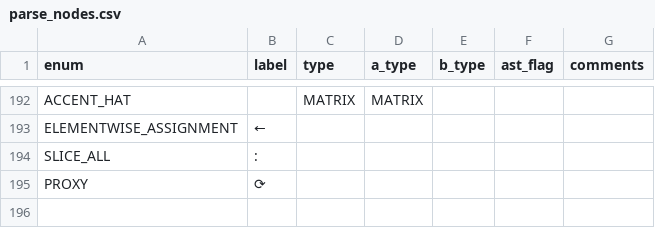
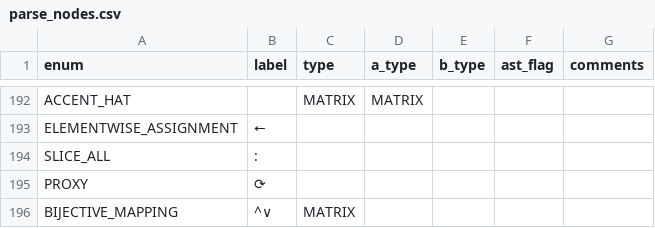
Before and after one commit to JohnDTill/Forscape, a CSV file: meta/parse_nodes.csv, drawn as a sheet; only a part is shown, gaps mark what is left out.

```diff
--- a/meta/parse_nodes.csv
+++ b/meta/parse_nodes.csv
@@ -195 +195,2 @@ SLICE_ALL,:,,,,,
 PROXY,⟳,,,,,
+BIJECTIVE_MAPPING,^∨,MATRIX,,,,
```
Also changed, not shown: meta/interpreter_dispatch.csv, 9 other files.
